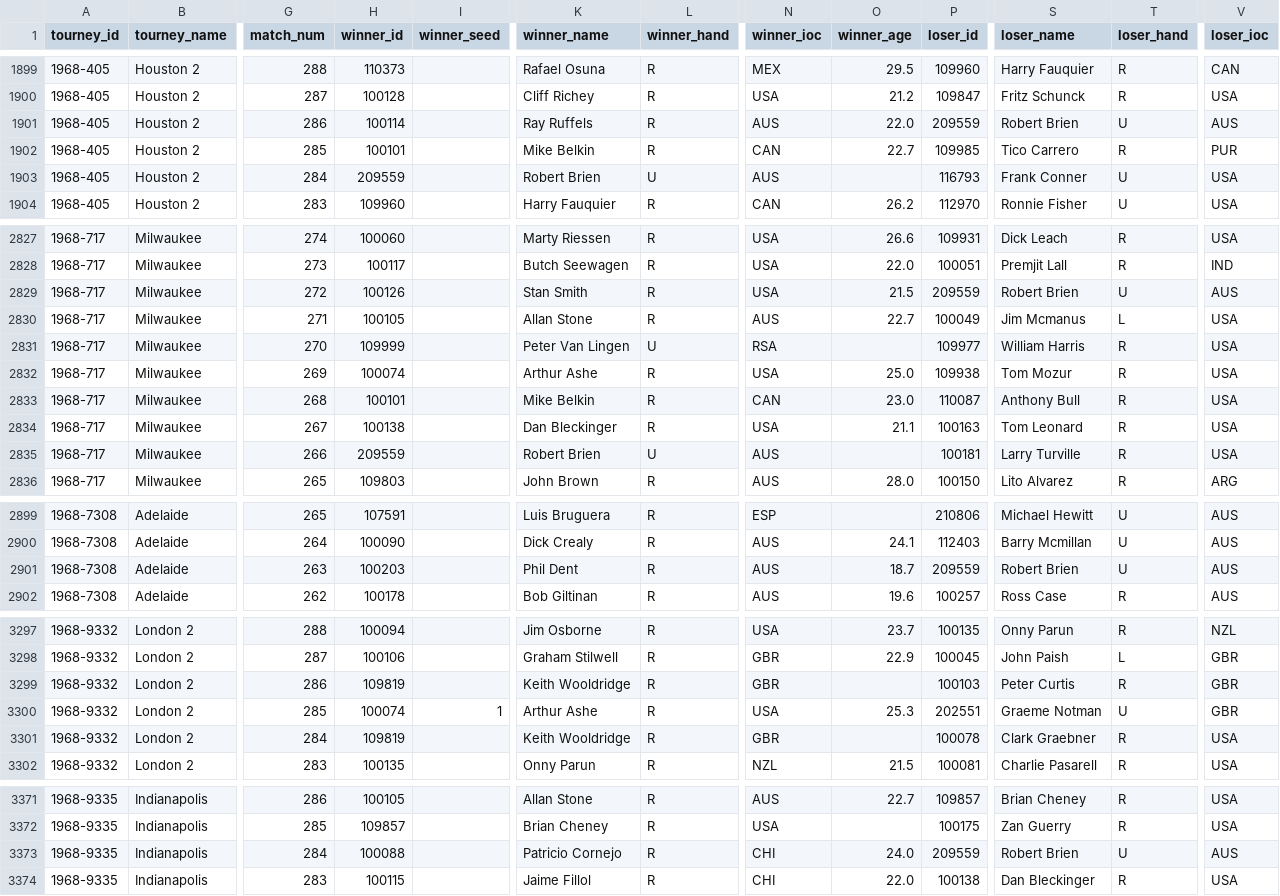
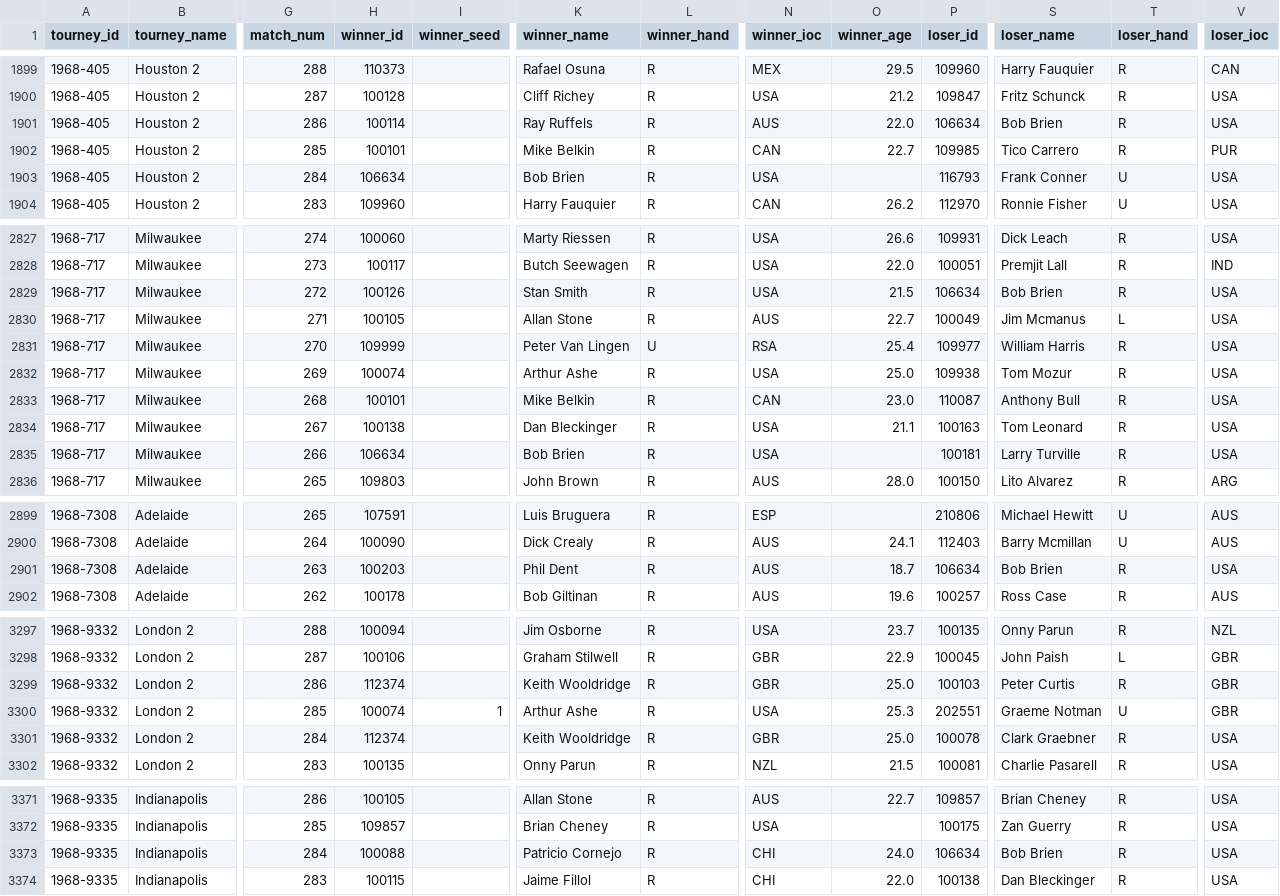
Before and after one commit to JeffSackmann/tennis_atp, a CSV file: atp_matches_1968.csv, drawn as a sheet; only a part is shown, gaps mark what is left out; the diff covers the shown part only; the diff names each change by its address in the sheet, - before the commit and + after, or states it on an @@ line.

```diff
--- a/atp_matches_1968.csv
+++ b/atp_matches_1968.csv
-P1901 (loser_id): 209559
+P1901 (loser_id): 106634
-S1901 (loser_name): Robert Brien
+S1901 (loser_name): Bob Brien
-T1901 (loser_hand): U
+T1901 (loser_hand): R
-V1901 (loser_ioc): AUS
+V1901 (loser_ioc): USA
-H1903 (winner_id): 209559
+H1903 (winner_id): 106634
-K1903 (winner_name): Robert Brien
+K1903 (winner_name): Bob Brien
-L1903 (winner_hand): U
+L1903 (winner_hand): R
-N1903 (winner_ioc): AUS
+N1903 (winner_ioc): USA
-P2829 (loser_id): 209559
+P2829 (loser_id): 106634
-S2829 (loser_name): Robert Brien
+S2829 (loser_name): Bob Brien
-T2829 (loser_hand): U
+T2829 (loser_hand): R
-V2829 (loser_ioc): AUS
+V2829 (loser_ioc): USA
-O2831 (winner_age): (empty)
+O2831 (winner_age): 25.4
-H2835 (winner_id): 209559
+H2835 (winner_id): 106634
-K2835 (winner_name): Robert Brien
+K2835 (winner_name): Bob Brien
-L2835 (winner_hand): U
+L2835 (winner_hand): R
-N2835 (winner_ioc): AUS
+N2835 (winner_ioc): USA
-P2901 (loser_id): 209559
+P2901 (loser_id): 106634
-S2901 (loser_name): Robert Brien
+S2901 (loser_name): Bob Brien
-T2901 (loser_hand): U
+T2901 (loser_hand): R
-V2901 (loser_ioc): AUS
+V2901 (loser_ioc): USA
-H3299 (winner_id): 109819
+H3299 (winner_id): 112374
-O3299 (winner_age): (empty)
+O3299 (winner_age): 25.0
-H3301 (winner_id): 109819
+H3301 (winner_id): 112374
-O3301 (winner_age): (empty)
+O3301 (winner_age): 25.0
-P3373 (loser_id): 209559
+P3373 (loser_id): 106634
-S3373 (loser_name): Robert Brien
+S3373 (loser_name): Bob Brien
-T3373 (loser_hand): U
+T3373 (loser_hand): R
-V3373 (loser_ioc): AUS
+V3373 (loser_ioc): USA
```
Also changed, not shown: 41 edited cells elsewhere in this file, atp_matches_1969.csv, atp_matches_1978.csv, 4 other files.
